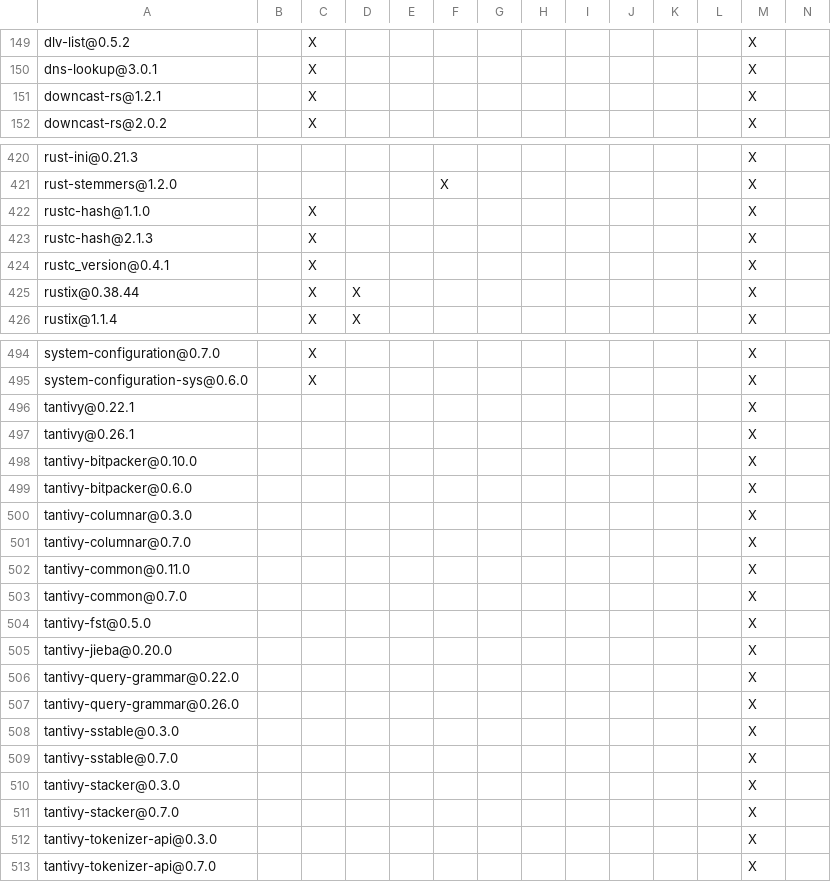
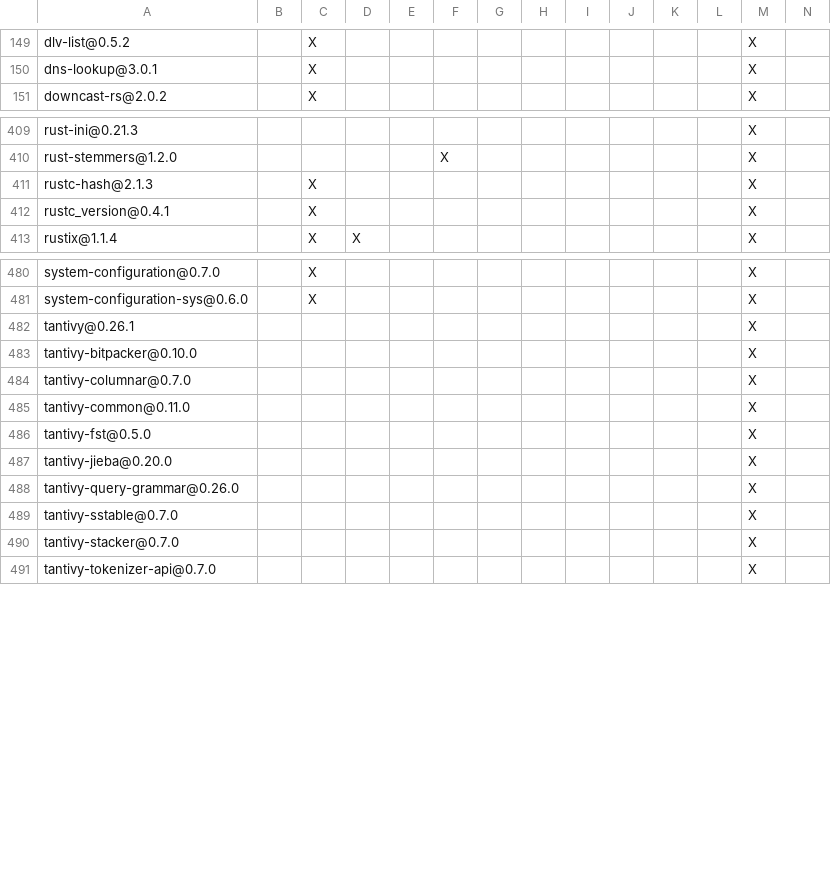
Before and after one commit to XiaoHongbo-Hope/paimon-rust, a TSV file: bindings/python/DEPENDENCIES.rust.tsv, drawn as a sheet; only a part is shown, gaps mark what is left out; rows hold the shown columns only; the diff covers the shown part only; the diff names each change by its address in the sheet, - before the commit and + after, or states it on an @@ line.

```diff
--- a/bindings/python/DEPENDENCIES.rust.tsv
+++ b/bindings/python/DEPENDENCIES.rust.tsv
-row 151: downcast-rs@1.2.1 |  | X |  |  |  |  |  |  |  |  |  | X
-row 422: rustc-hash@1.1.0 |  | X |  |  |  |  |  |  |  |  |  | X
-row 425: rustix@0.38.44 |  | X | X |  |  |  |  |  |  |  |  | X
-row 496: tantivy@0.22.1 |  |  |  |  |  |  |  |  |  |  |  | X
-row 499: tantivy-bitpacker@0.6.0 |  |  |  |  |  |  |  |  |  |  |  | X
-row 500: tantivy-columnar@0.3.0 |  |  |  |  |  |  |  |  |  |  |  | X
-row 503: tantivy-common@0.7.0 |  |  |  |  |  |  |  |  |  |  |  | X
-row 506: tantivy-query-grammar@0.22.0 |  |  |  |  |  |  |  |  |  |  |  | X
-row 508: tantivy-sstable@0.3.0 |  |  |  |  |  |  |  |  |  |  |  | X
-row 510: tantivy-stacker@0.3.0 |  |  |  |  |  |  |  |  |  |  |  | X
-row 512: tantivy-tokenizer-api@0.3.0 |  |  |  |  |  |  |  |  |  |  |  | X
```
Also changed, not shown: 12 removed rows elsewhere in this file, DEPENDENCIES.rust.tsv, crates/integrations/datafusion/DEPENDENCIES.rust.tsv, 15 other files.
